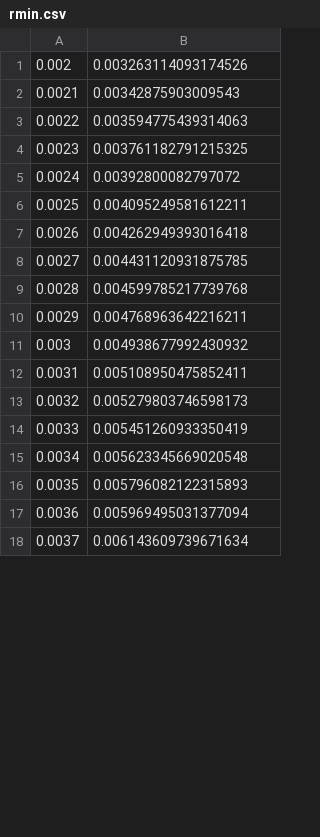
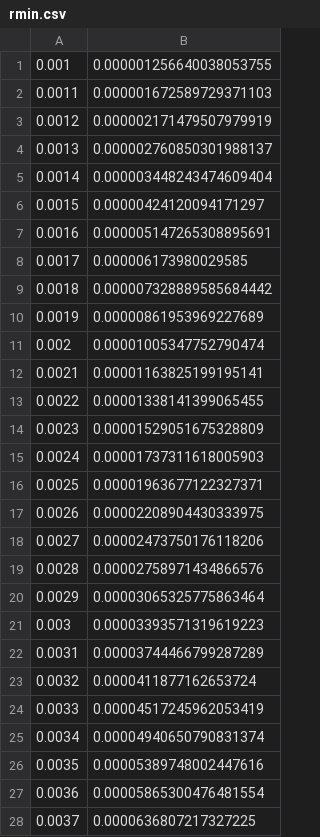
Before and after one commit to og113/worldline, a CSV file: db/nr/plots/Z_a_pot_11_K_10_kappa_0.01_T_1.8/rmin.csv, drawn as a sheet; only a part is shown; the diff covers the shown part only.

```diff
--- a/db/nr/plots/Z_a_pot_11_K_10_kappa_0.01_T_1.8/rmin.csv
+++ b/db/nr/plots/Z_a_pot_11_K_10_kappa_0.01_T_1.8/rmin.csv
@@ -1,18 +1,28 @@
-"0.002","0.003263114093174526"
-"0.0021","0.00342875903009543"
-"0.0022","0.003594775439314063"
-"0.0023","0.003761182791215325"
-"0.0024","0.00392800082797072"
-"0.0025","0.004095249581612211"
-"0.0026","0.004262949393016418"
-"0.0027","0.004431120931875785"
-"0.0028","0.004599785217739768"
-"0.0029","0.004768963642216211"
-"0.003","0.004938677992430932"
-"0.0031","0.005108950475852411"
-"0.0032","0.005279803746598173"
-"0.0033","0.005451260933350419"
-"0.0034","0.005623345669020548"
-"0.0035","0.005796082122315893"
-"0.0036","0.005969495031377094"
-"0.0037","0.006143609739671634"
+"0.001","0.000001256640038053755"
+"0.0011","0.000001672589729371103"
+"0.0012","0.000002171479507979919"
+"0.0013","0.000002760850301988137"
+"0.0014","0.000003448243474609404"
+"0.0015","0.00000424120094171297"
+"0.0016","0.000005147265308895691"
+"0.0017","0.000006173980029585"
+"0.0018","0.000007328889585684442"
+"0.0019","0.00000861953969227689"
+"0.002","0.00001005347752790474"
+"0.0021","0.00001163825199195141"
+"0.0022","0.00001338141399065455"
+"0.0023","0.00001529051675328809"
+"0.0024","0.00001737311618005903"
+"0.0025","0.00001963677122327371"
+"0.0026","0.00002208904430333975"
+"0.0027","0.00002473750176118206"
+"0.0028","0.00002758971434866576"
+"0.0029","0.00003065325775863464"
+"0.003","0.00003393571319619223"
+"0.0031","0.00003744466799287289"
+"0.0032","0.0000411877162653724"
+"0.0033","0.00004517245962053419"
+"0.0034","0.00004940650790831374"
+"0.0035","0.00005389748002447616"
+"0.0036","0.00005865300476481554"
+"0.0037","0.0000636807217327225"
```
Also changed, not shown: 43 edited cells elsewhere in this file, db/nr/plots/S_a_pot_11_K_11_kappa_0.01_T_1.8/s_a.csv, db/nr/plots/Z_a_pot_11_K_10_kappa_0.01_T_1.8/zmax.csv, 14 other files.
